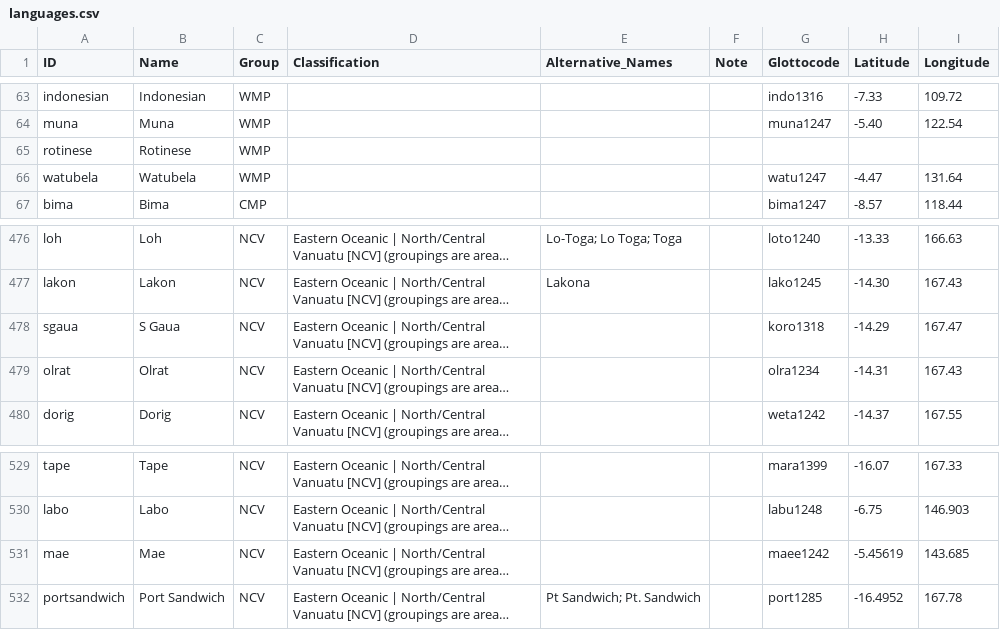
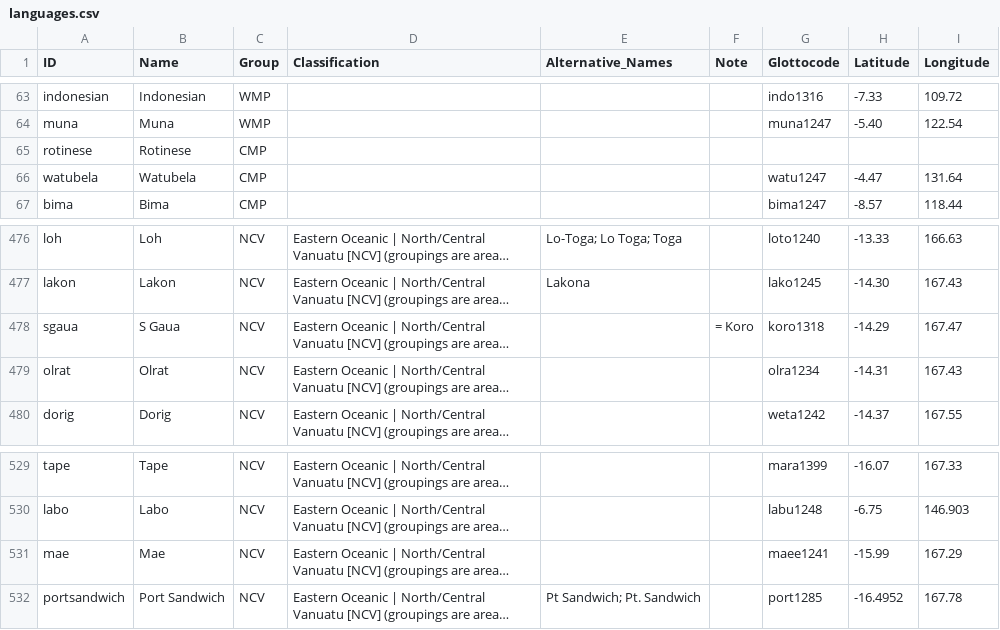
Before and after one commit to lexibank/tlopo, a CSV file: etc/languages.csv, drawn as a sheet; only a part is shown, gaps mark what is left out; long unchanged cells end in …; the diff covers the shown part only; the diff names each change by its address in the sheet, - before the commit and + after, or states it on an @@ line.

Commit message:
made language Group assignment consistent

```diff
--- a/etc/languages.csv
+++ b/etc/languages.csv
-C65:C66 (Group): WMP
+C65:C66 (Group): CMP
-F478 (Note): (empty)
+F478 (Note): = Koro
-G531 (Glottocode): maee1242
+G531 (Glottocode): maee1241
-H531 (Latitude): -5.45619
+H531 (Latitude): -15.99
-I531 (Longitude): 143.685
+I531 (Longitude): 167.29
```
Also changed, not shown: 1 added row and 19 edited cells elsewhere in this file, 7 other files.
